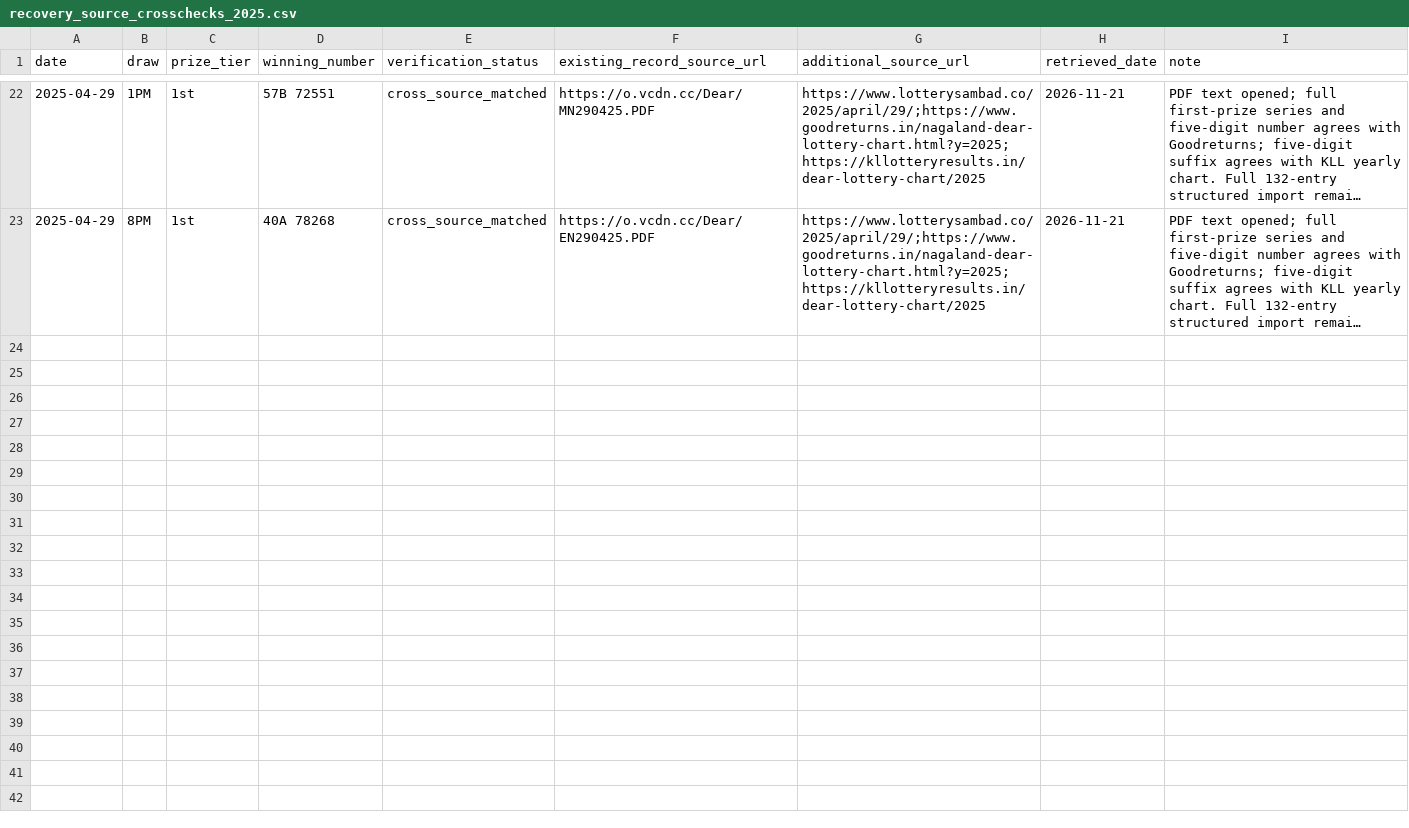
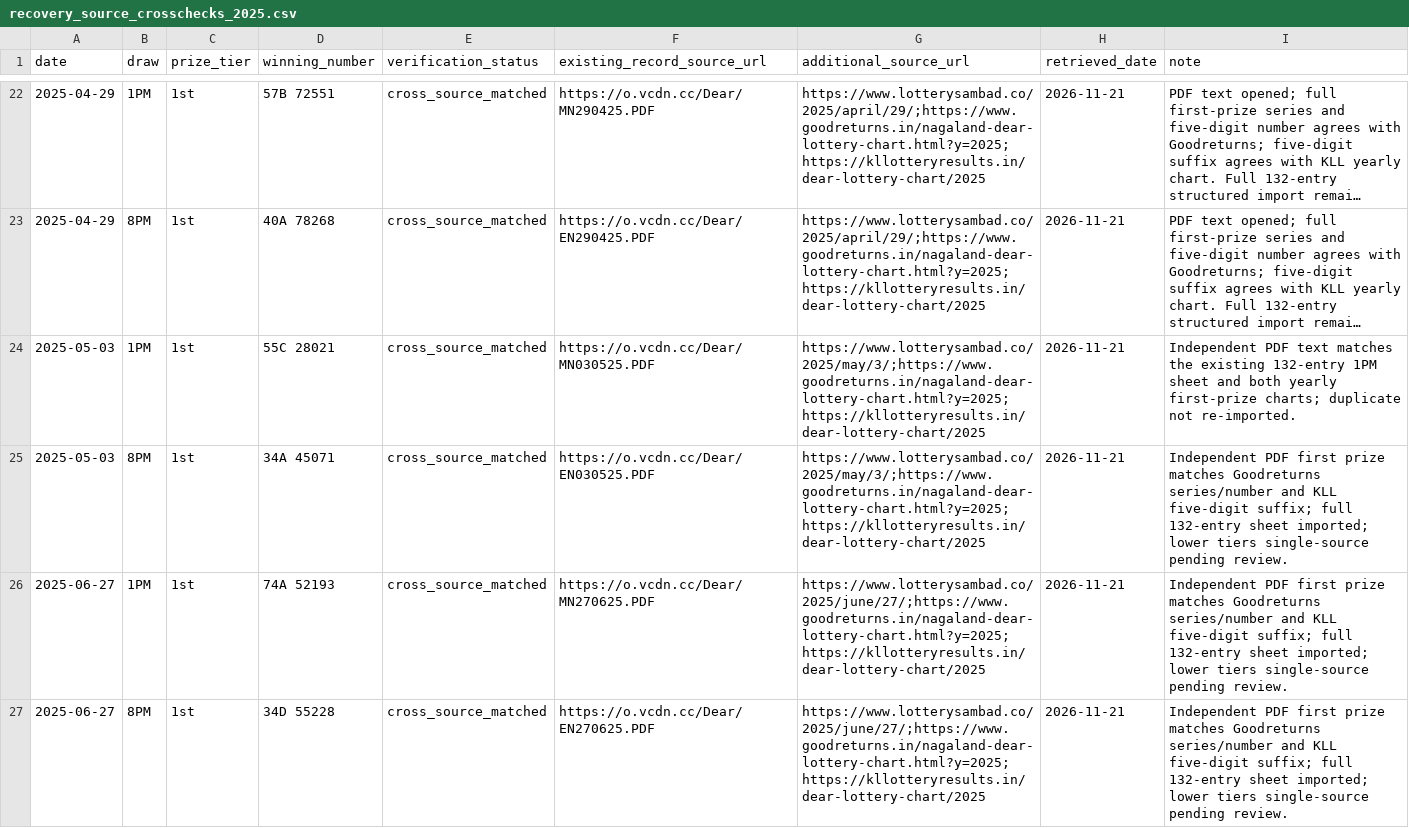
Before and after one commit to amar0612/dear-draw-cloud-monitor, a CSV file: data/recovery_source_crosschecks_2025.csv, drawn as a sheet; only a part is shown, gaps mark what is left out; long unchanged cells end in …; the diff names each change by its address in the sheet, - before the commit and + after, or states it on an @@ line.

Commit message:
Record May and June 2025 full-sheet cross-checks

```diff
--- a/data/recovery_source_crosschecks_2025.csv
+++ b/data/recovery_source_crosschecks_2025.csv
+row 24: 2025-05-03 | 1PM | 1st | 55C 28021 | cross_source_matched | https://o.vcdn.cc/Dear/MN030525.PDF | https://www.lotterysambad.co/2025/may/3/;https://www.goodreturns.in/nagaland-dear-lottery-chart.html?y=2025;https://kllotteryresults.in/dear-lottery-chart/2025 | 2026-11-21 | Independent PDF text matches the existing 132-entry 1PM sheet and both yearly first-prize charts; duplicate not re-imported.
+row 25: 2025-05-03 | 8PM | 1st | 34A 45071 | cross_source_matched | https://o.vcdn.cc/Dear/EN030525.PDF | https://www.lotterysambad.co/2025/may/3/;https://www.goodreturns.in/nagaland-dear-lottery-chart.html?y=2025;https://kllotteryresults.in/dear-lottery-chart/2025 | 2026-11-21 | Independent PDF first prize matches Goodreturns series/number and KLL five-digit suffix; full 132-entry sheet imported; lower tiers single-source pending review.
+row 26: 2025-06-27 | 1PM | 1st | 74A 52193 | cross_source_matched | https://o.vcdn.cc/Dear/MN270625.PDF | https://www.lotterysambad.co/2025/june/27/;https://www.goodreturns.in/nagaland-dear-lottery-chart.html?y=2025;https://kllotteryresults.in/dear-lottery-chart/2025 | 2026-11-21 | Independent PDF first prize matches Goodreturns series/number and KLL five-digit suffix; full 132-entry sheet imported; lower tiers single-source pending review.
+row 27: 2025-06-27 | 8PM | 1st | 34D 55228 | cross_source_matched | https://o.vcdn.cc/Dear/EN270625.PDF | https://www.lotterysambad.co/2025/june/27/;https://www.goodreturns.in/nagaland-dear-lottery-chart.html?y=2025;https://kllotteryresults.in/dear-lottery-chart/2025 | 2026-11-21 | Independent PDF first prize matches Goodreturns series/number and KLL five-digit suffix; full 132-entry sheet imported; lower tiers single-source pending review.
```
